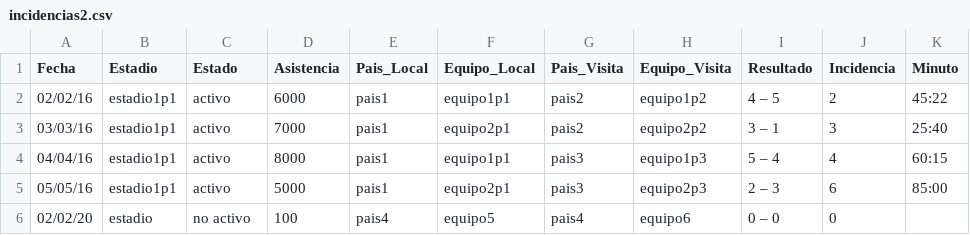
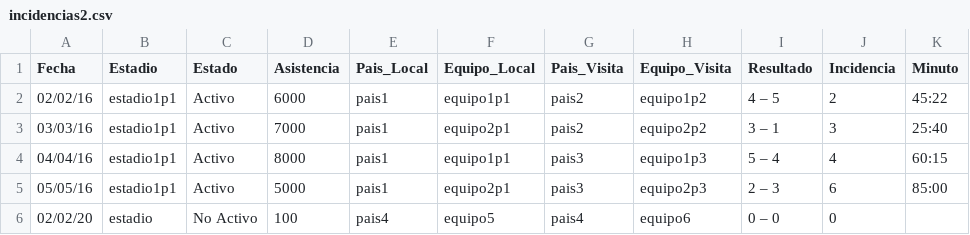
Before and after one commit to DouglasSochC/MIA_Proyecto2, a CSV file: backend/archivos_carga/incidencias2.csv, drawn as a sheet; only a part is shown; the diff names each change by its address in the sheet, - before the commit and + after, or states it on an @@ line.

```diff
--- a/backend/archivos_carga/incidencias2.csv
+++ b/backend/archivos_carga/incidencias2.csv
-C2:C5 (Estado): activo
+C2:C5 (Estado): Activo
-C6 (Estado): no activo
+C6 (Estado): No Activo
```
Also changed, not shown: backend/archivos_carga/estadios2.csv, backend/archivos_carga/tecnicos2.csv, 4 other files.
